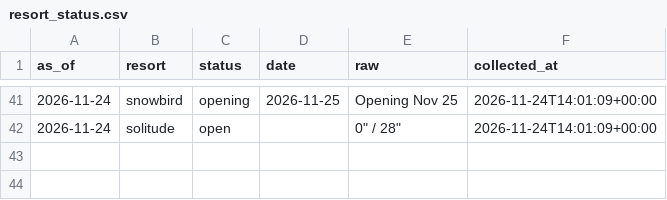
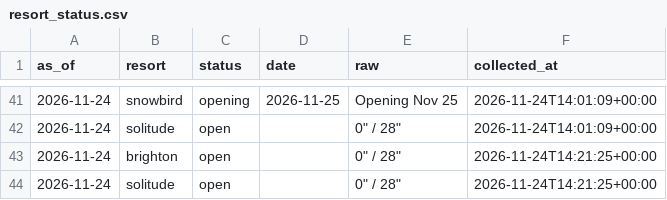
Before and after one commit to Jbeck-tests/Ski-wait-times, a CSV file: resort_status.csv, drawn as a sheet; only a part is shown, gaps mark what is left out; the diff names each change by its address in the sheet, - before the commit and + after, or states it on an @@ line.

```diff
--- a/resort_status.csv
+++ b/resort_status.csv
+row 43: 2026-11-24 | brighton | open |  | 0" / 28" | 2026-11-24T14:21:25+00:00
+row 44: 2026-11-24 | solitude | open |  | 0" / 28" | 2026-11-24T14:21:25+00:00
```
Also changed, not shown: canyon_live.csv, webcam_counts.csv, 2 other files.
